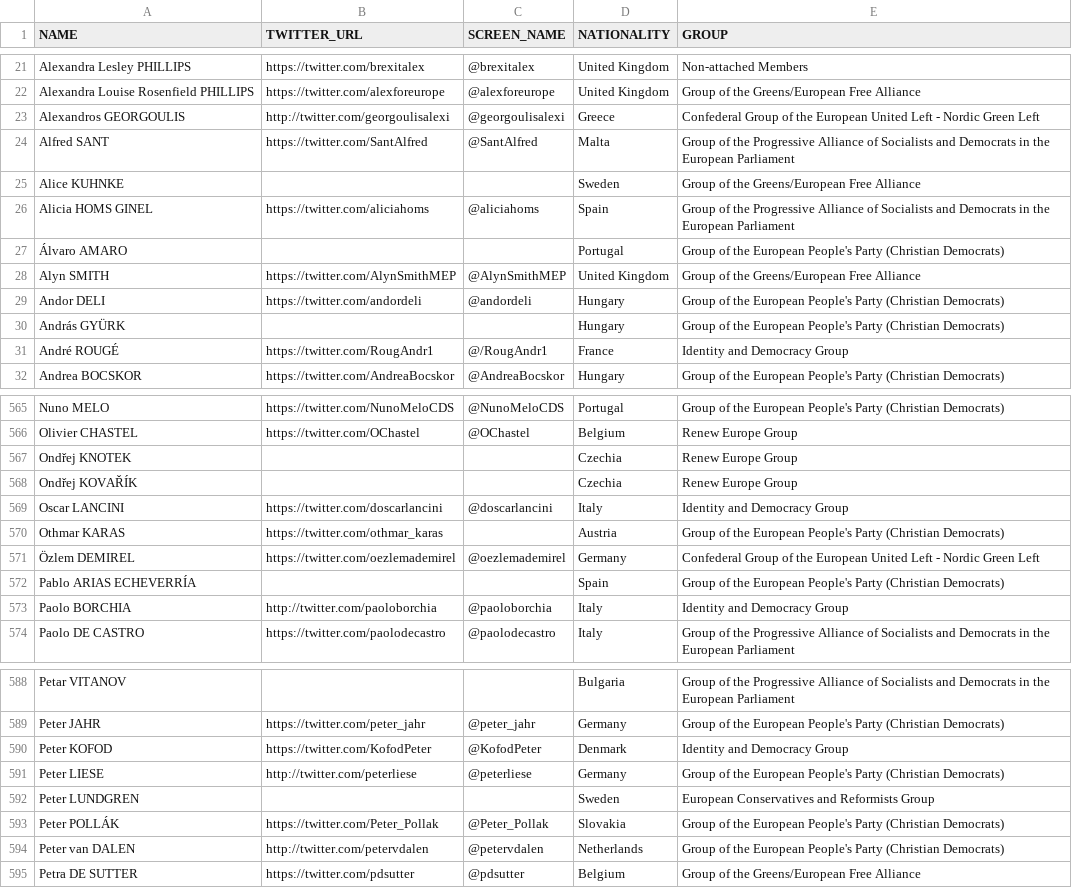
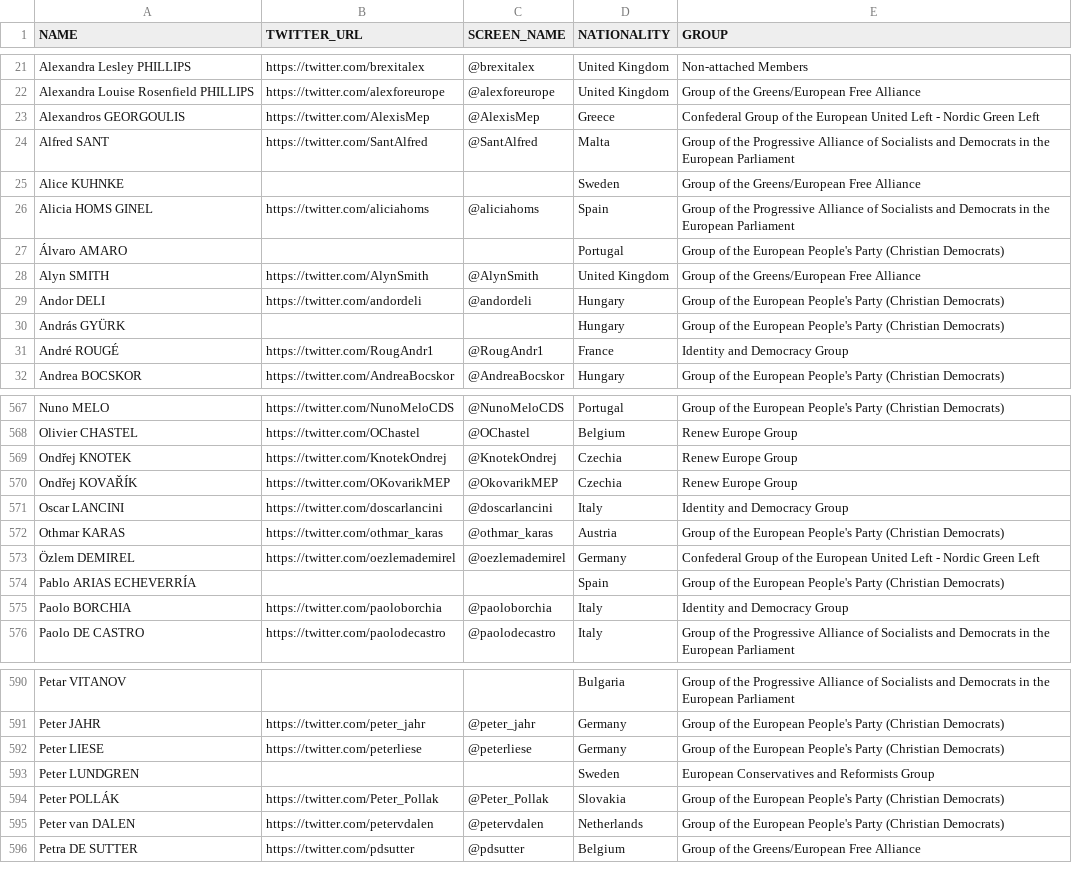
Before and after one commit to eliflab/European-Parliament-Open-Data, a CSV file: meps_full_list_with_twitter_accounts.csv, drawn as a sheet; only a part is shown, gaps mark what is left out; the diff covers the shown part only.

Commit message:
update handles, consistent https

```diff
--- a/meps_full_list_with_twitter_accounts.csv
+++ b/meps_full_list_with_twitter_accounts.csv
@@ -22,3 +22,3 @@ Alexandra Lesley PHILLIPS,https://twitter.com/brexitalex,@brexitalex,United King
 Alexandra Louise Rosenfield PHILLIPS,https://twitter.com/alexforeurope,@alexforeurope,United Kingdom,Group of the Greens/European Free Alliance
-Alexandros GEORGOULIS,http://twitter.com/georgoulisalexi,@georgoulisalexi,Greece,Confederal Group of the European United Left - Nordic Green Left
+Alexandros GEORGOULIS,https://twitter.com/AlexisMep,@AlexisMep,Greece,Confederal Group of the European United Left - Nordic Green Left
 Alfred SANT,https://twitter.com/SantAlfred,@SantAlfred,Malta,Group of the Progressive Alliance of Socialists and Democrats in the European Parliament
@@ -27,6 +27,6 @@ Alicia HOMS GINEL,https://twitter.com/aliciahoms,@aliciahoms,Spain,Group of the
 Álvaro AMARO,,,Portugal,Group of the European People's Party (Christian Democrats)
-Alyn SMITH,https://twitter.com/AlynSmithMEP,@AlynSmithMEP,United Kingdom,Group of the Greens/European Free Alliance
+Alyn SMITH,https://twitter.com/AlynSmith,@AlynSmith,United Kingdom,Group of the Greens/European Free Alliance
 Andor DELI,https://twitter.com/andordeli,@andordeli,Hungary,Group of the European People's Party (Christian Democrats)
 András GYÜRK,,,Hungary,Group of the European People's Party (Christian Democrats)
-André ROUGÉ,https://twitter.com/RougAndr1,@/RougAndr1,France,Identity and Democracy Group
+André ROUGÉ,https://twitter.com/RougAndr1,@RougAndr1,France,Identity and Democracy Group
 Andrea BOCSKOR,https://twitter.com/AndreaBocskor,@AndreaBocskor,Hungary,Group of the European People's Party (Christian Democrats)
@@ -566,9 +568,9 @@ Nuno MELO,https://twitter.com/NunoMeloCDS ,@NunoMeloCDS ,Portugal,Group of the E
 Olivier CHASTEL,https://twitter.com/OChastel ,@OChastel ,Belgium,Renew Europe Group
-Ondřej KNOTEK,,,Czechia,Renew Europe Group
-Ondřej KOVAŘÍK,,,Czechia,Renew Europe Group
+Ondřej KNOTEK,https://twitter.com/KnotekOndrej,@KnotekOndrej,Czechia,Renew Europe Group
+Ondřej KOVAŘÍK,https://twitter.com/OKovarikMEP,@OkovarikMEP,Czechia,Renew Europe Group
 Oscar LANCINI,https://twitter.com/doscarlancini,@doscarlancini,Italy,Identity and Democracy Group
-Othmar KARAS,https://twitter.com/othmar_karas ,,Austria,Group of the European People's Party (Christian Democrats)
+Othmar KARAS,https://twitter.com/othmar_karas ,@othmar_karas,Austria,Group of the European People's Party (Christian Democrats)
 Özlem DEMIREL,https://twitter.com/oezlemademirel,@oezlemademirel,Germany,Confederal Group of the European United Left - Nordic Green Left
 Pablo ARIAS ECHEVERRÍA,,,Spain,Group of the European People's Party (Christian Democrats)
-Paolo BORCHIA,http://twitter.com/paoloborchia,@paoloborchia,Italy,Identity and Democracy Group
+Paolo BORCHIA,https://twitter.com/paoloborchia,@paoloborchia,Italy,Identity and Democracy Group
 Paolo DE CASTRO,https://twitter.com/paolodecastro,@paolodecastro,Italy,Group of the Progressive Alliance of Socialists and Democrats in the European Parliament
@@ -589,7 +591,6 @@ Petar VITANOV,,,Bulgaria,Group of the Progressive Alliance of Socialists and Dem
 Peter JAHR,https://twitter.com/peter_jahr,@peter_jahr,Germany,Group of the European People's Party (Christian Democrats)
-Peter KOFOD,https://twitter.com/KofodPeter ,@KofodPeter ,Denmark,Identity and Democracy Group
-Peter LIESE,http://twitter.com/peterliese,@peterliese,Germany,Group of the European People's Party (Christian Democrats)
+Peter LIESE,https://twitter.com/peterliese,@peterliese,Germany,Group of the European People's Party (Christian Democrats)
 Peter LUNDGREN,,,Sweden,European Conservatives and Reformists Group
 Peter POLLÁK,https://twitter.com/Peter_Pollak ,@Peter_Pollak ,Slovakia,Group of the European People's Party (Christian Democrats)
-Peter van DALEN,http://twitter.com/petervdalen,@petervdalen,Netherlands,Group of the European People's Party (Christian Democrats)
+Peter van DALEN,https://twitter.com/petervdalen,@petervdalen,Netherlands,Group of the European People's Party (Christian Democrats)
 Petra DE SUTTER,https://twitter.com/pdsutter,@pdsutter,Belgium,Group of the Greens/European Free Alliance
```
Also changed, not shown: 2 added rows, 1 removed row and 64 edited cells elsewhere in this file.
